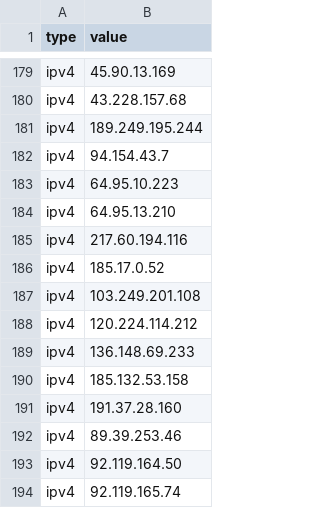
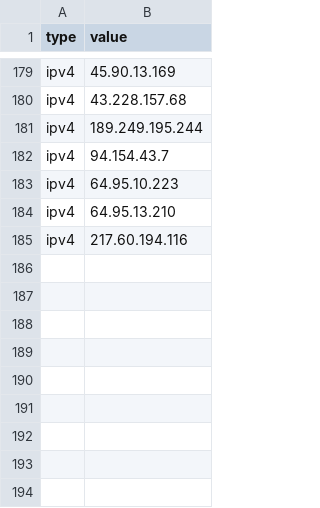
Before and after one commit to Jam0k/Public-Feeds-IOCs, a CSV file: feeds/ips.csv, drawn as a sheet; only a part is shown, gaps mark what is left out; the diff names each change by its address in the sheet, - before the commit and + after, or states it on an @@ line.

```diff
--- a/feeds/ips.csv
+++ b/feeds/ips.csv
-row 186: ipv4 | 185.17.0.52
-row 187: ipv4 | 103.249.201.108
-row 188: ipv4 | 120.224.114.212
-row 189: ipv4 | 136.148.69.233
-row 190: ipv4 | 185.132.53.158
-row 191: ipv4 | 191.37.28.160
-row 192: ipv4 | 89.39.253.46
-row 193: ipv4 | 92.119.164.50
-row 194: ipv4 | 92.119.165.74
```
Also changed, not shown: feeds/all.csv, feeds/domains.csv, 19 other files.
